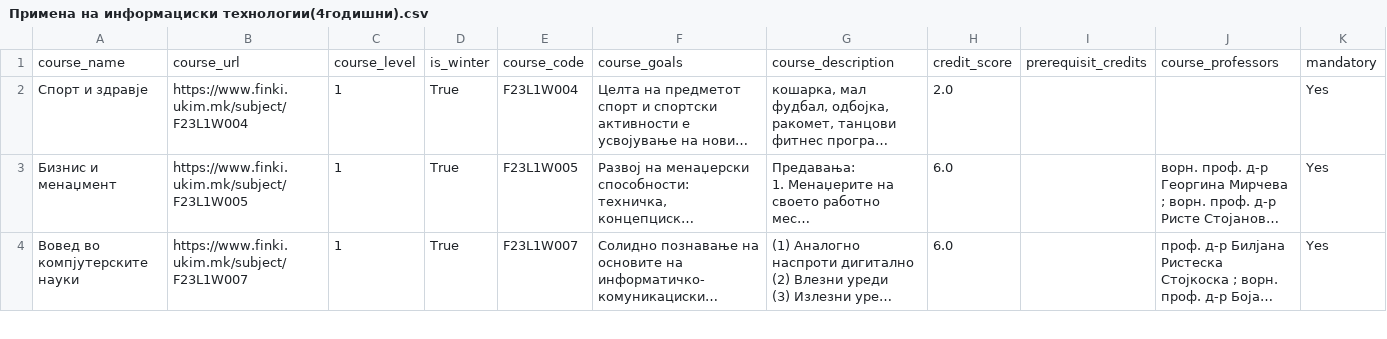
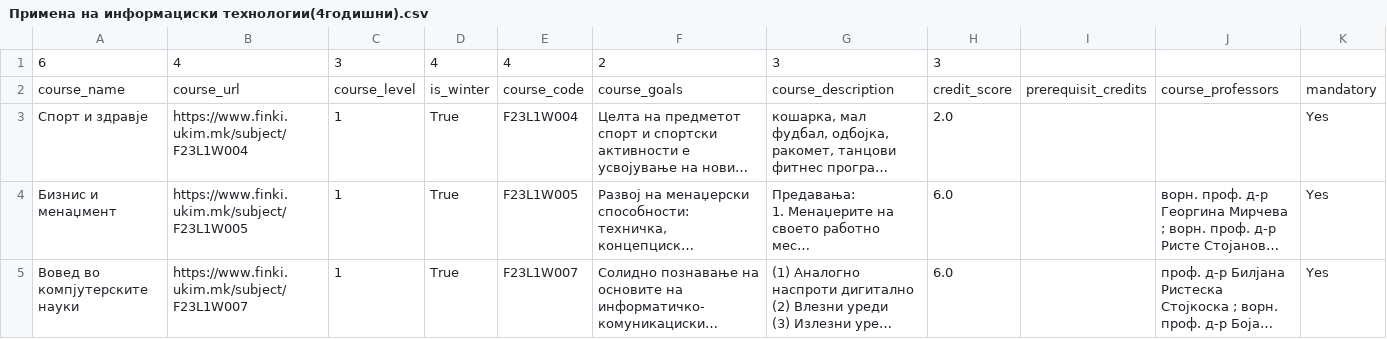
Before and after one commit to georgibozhinoski/Course-Suggestion-App, a CSV file: CourseSuggestionApp/src/main/resources/MajorsScrapedData/Примена на информациски технологии(4годишни).csv, drawn as a sheet; only a part is shown; long unchanged cells end in ….

```diff
--- a/CourseSuggestionApp/src/main/resources/MajorsScrapedData/Примена на информациски технологии(4годишни).csv
+++ b/CourseSuggestionApp/src/main/resources/MajorsScrapedData/Примена на информациски технологии(4годишни).csv
@@ -1 +1,2 @@
+6,4,3,4,4,2,3,3
 course_name,course_url,course_level,is_winter,course_code,course_goals,course_description,credit_score,prerequisit_credits,course_professors,mandatory
```
Also changed, not shown: CourseSuggestionApp/src/main/resources/MajorsScrapedData/Интернет, мрежи и безбедност(4годишни).csv, CourseSuggestionApp/src/main/resources/MajorsScrapedData/Информатичка едукација(4годишни).csv, 1 other file.
